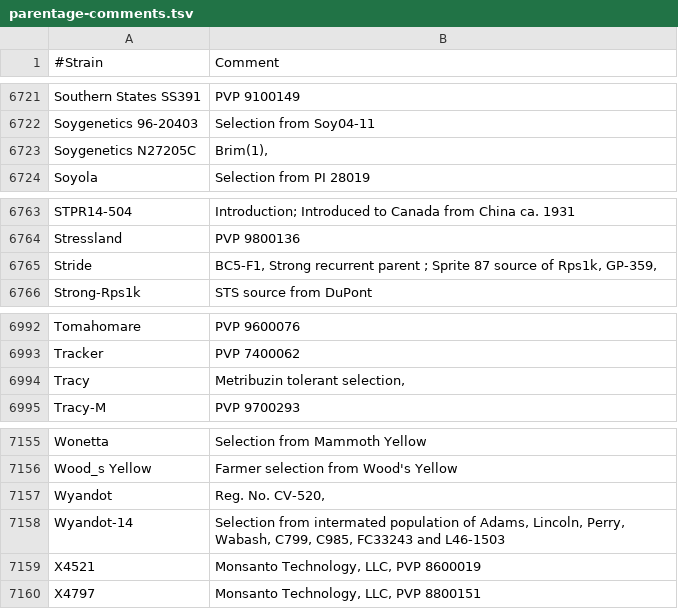
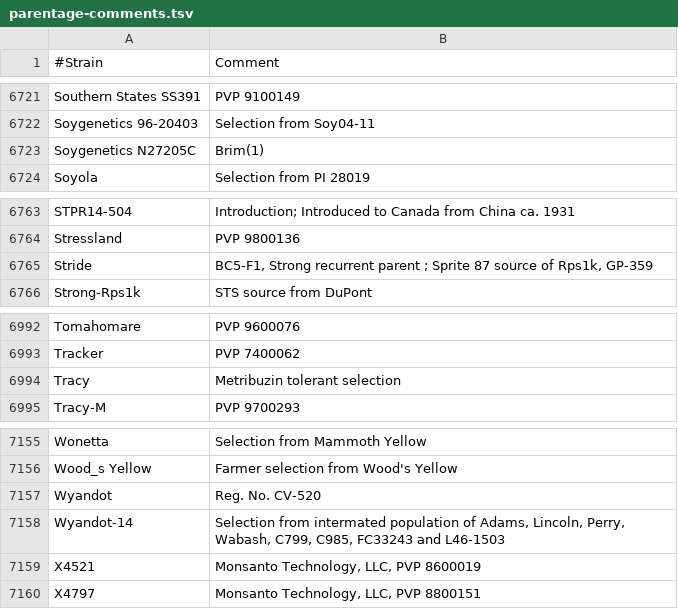
Before and after one commit to soybase/parentage, a TSV file: data/parentage-comments.tsv, drawn as a sheet; only a part is shown, gaps mark what is left out; the diff covers the shown part only.

```diff
--- a/data/parentage-comments.tsv
+++ b/data/parentage-comments.tsv
@@ -6722,3 +6722,3 @@ Southern States SS391	PVP 9100149
 Soygenetics 96-20403	Selection from Soy04-11
-Soygenetics N27205C	Brim(1),
+Soygenetics N27205C	Brim(1)
 Soyola	Selection from PI 28019
@@ -6764,3 +6764,3 @@ STPR14-504	Introduction; Introduced to Canada from China ca. 1931
 Stressland	PVP 9800136
-Stride	BC5-F1, Strong recurrent parent ; Sprite 87 source of Rps1k, GP-359,
+Stride	BC5-F1, Strong recurrent parent ; Sprite 87 source of Rps1k, GP-359
 Strong-Rps1k	STS source from DuPont
@@ -6993,3 +6993,3 @@ Tomahomare	PVP 9600076
 Tracker	PVP 7400062
-Tracy	Metribuzin tolerant selection,
+Tracy	Metribuzin tolerant selection
 Tracy-M	PVP 9700293
@@ -7156,3 +7156,3 @@ Wonetta	Selection from Mammoth Yellow
 Wood_s Yellow	Farmer selection from Wood's Yellow
-Wyandot	Reg. No. CV-520,
+Wyandot	Reg. No. CV-520
 Wyandot-14	Selection from intermated population of Adams, Lincoln, Perry, Wabash, C799, C985, FC33243 and L46-1503
```
Also changed, not shown: 6 edited cells elsewhere in this file, 1 other file.
